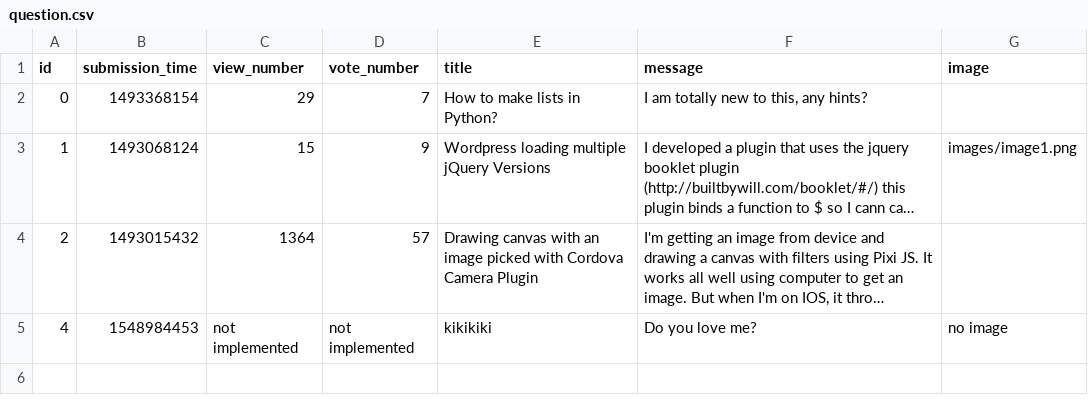
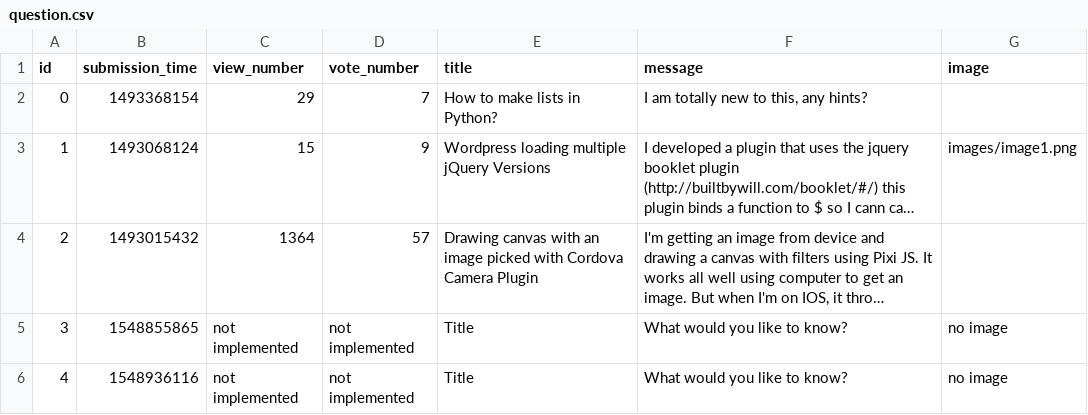
Before and after one commit to paulinaJaworska/ask-mate-python, a CSV file: sample_data/question.csv, drawn as a sheet; long unchanged cells end in …; addresses are those after the commit; the diff names each change by its address in the sheet, - before the commit and + after, or states it on an @@ line.

```diff
--- a/sample_data/question.csv
+++ b/sample_data/question.csv
+row 5: 3 | 1548855865 | not implemented | not implemented | Title | What would you like to know? | no image
-B6 (submission_time): 1548984453
+B6 (submission_time): 1548936116
-E6 (title): kikikiki
+E6 (title): Title
-F6 (message): Do you love me?
+F6 (message): What would you like to know?
```
Also changed, not shown: 7 other files.
